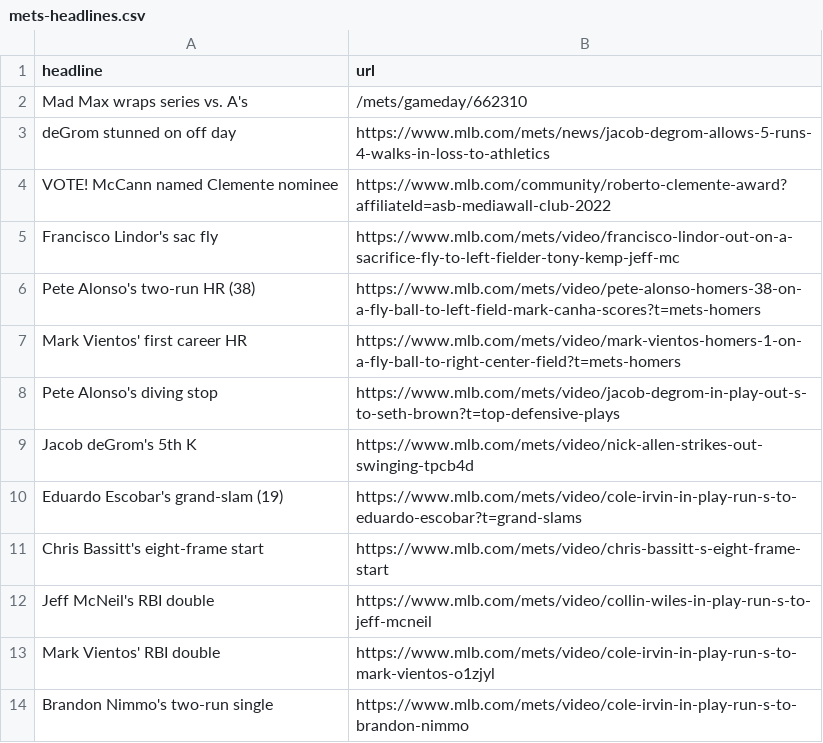
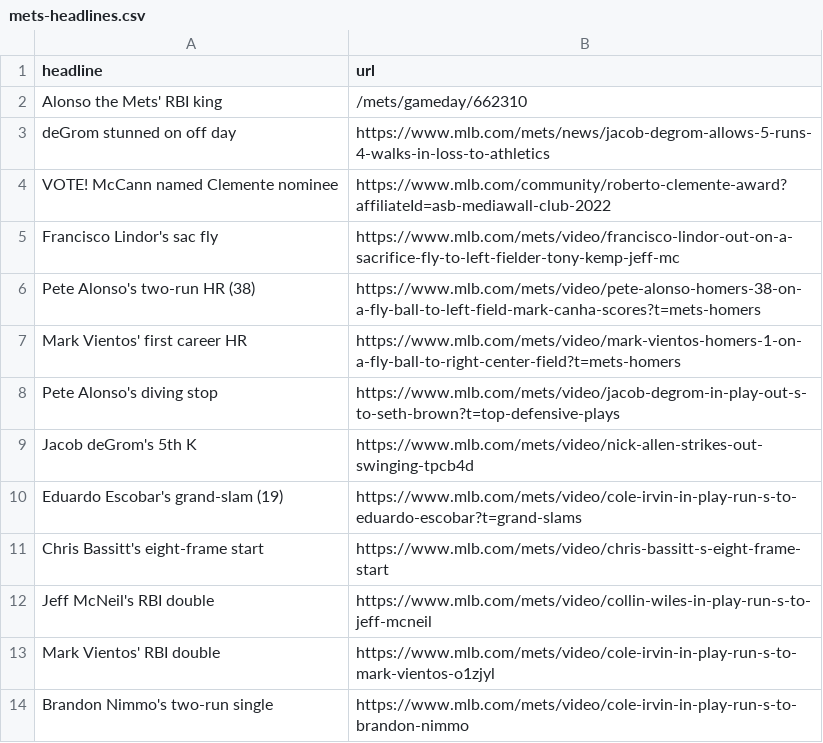
Before and after one commit to atd124/autoscraper-history-main, a CSV file: mets-headlines.csv, drawn as a sheet.

```diff
--- a/mets-headlines.csv
+++ b/mets-headlines.csv
@@ -1,3 +1,3 @@
 headline,url
-Mad Max wraps series vs. A's,/mets/gameday/662310
+Alonso the Mets' RBI king,/mets/gameday/662310
 deGrom stunned on off day,https://www.mlb.com/mets/news/jacob-degrom-allows-5-runs-4-walks-in-loss-to-athletics
```
